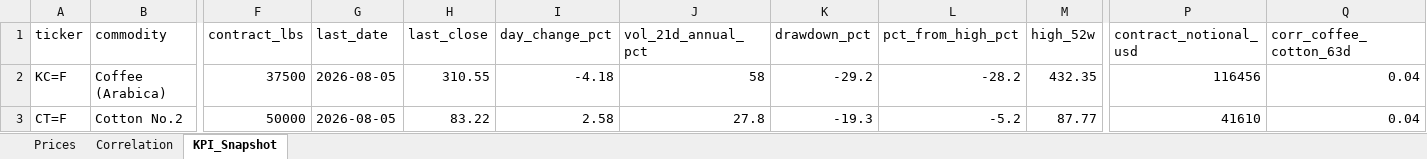
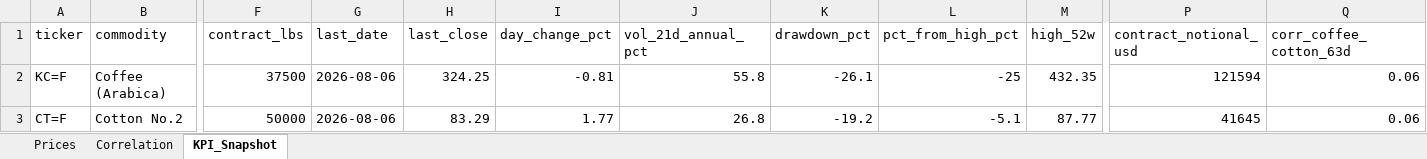
Before and after one commit to rodrigo-carfon/rodrigo-carfon.github.io, an Excel workbook: commodity-risk-dashboard/data/commodities_powerbi.xlsx, sheet KPI_Snapshot, drawn as a sheet; only a part is shown, gaps mark what is left out; values as stored, in another font and other column widths than the file's, no borders; the diff names each change by its address in the sheet, - before the commit and + after, or states it on an @@ line.

```diff
--- a/commodity-risk-dashboard/data/commodities_powerbi.xlsx (sheet KPI_Snapshot)
+++ b/commodity-risk-dashboard/data/commodities_powerbi.xlsx (sheet KPI_Snapshot)
-G2:G3 (last_date): 2026-08-05
+G2:G3 (last_date): 2026-08-06
-H2 (last_close): 310.55
+H2 (last_close): 324.25
-I2 (day_change_pct): -4.18
+I2 (day_change_pct): -0.81
-J2 (vol_21d_annual_pct): 58
+J2 (vol_21d_annual_pct): 55.8
-K2 (drawdown_pct): -29.2
+K2 (drawdown_pct): -26.1
-L2 (pct_from_high_pct): -28.2
+L2 (pct_from_high_pct): -25
-P2 (contract_notional_usd): 116456
+P2 (contract_notional_usd): 121594
-Q2:Q3 (corr_coffee_cotton_63d): 0.04
+Q2:Q3 (corr_coffee_cotton_63d): 0.06
-H3 (last_close): 83.22
+H3 (last_close): 83.29
-I3 (day_change_pct): 2.58
+I3 (day_change_pct): 1.77
-J3 (vol_21d_annual_pct): 27.8
+J3 (vol_21d_annual_pct): 26.8
-K3 (drawdown_pct): -19.3
+K3 (drawdown_pct): -19.2
-L3 (pct_from_high_pct): -5.2
+L3 (pct_from_high_pct): -5.1
-P3 (contract_notional_usd): 41610
+P3 (contract_notional_usd): 41645
```
Also changed, not shown: sheet Prices, sheet Correlation, 6 other files.
